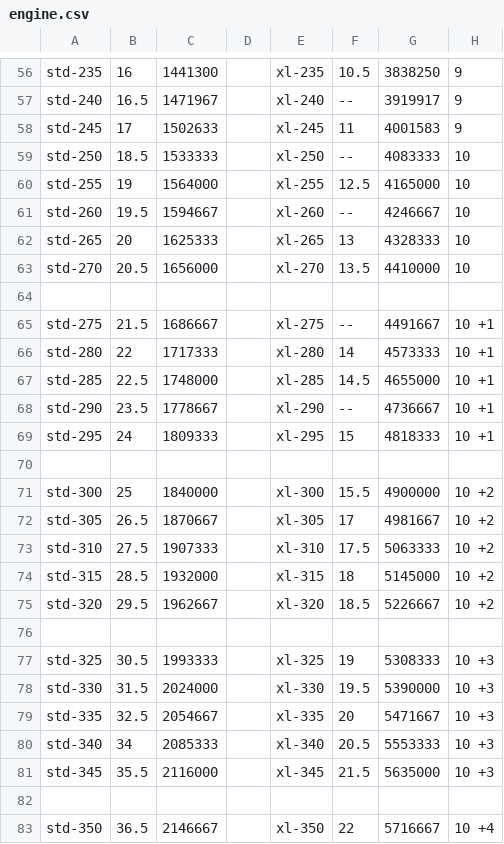
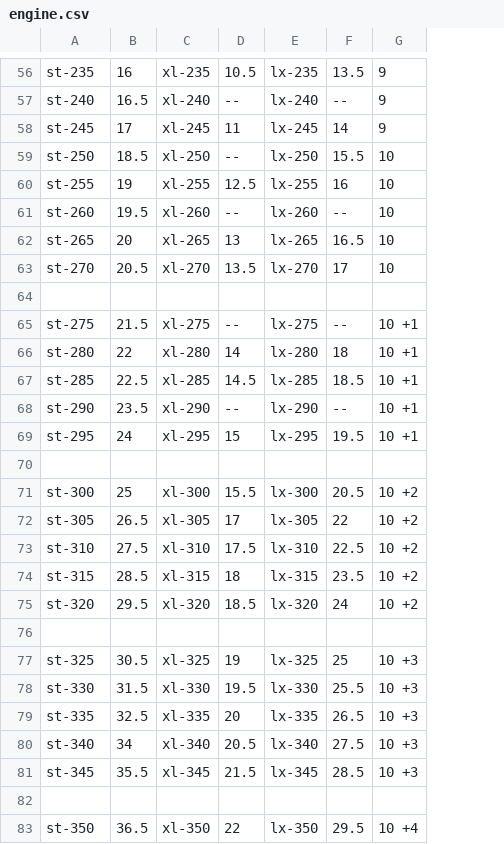
Before and after one commit to kaizhu256/mwo.data, a CSV file: engine.csv, drawn as a sheet; only a part is shown, gaps mark what is left out; removed rows and columns are numbered as before the commit, all else as after; the diff covers the shown part only; the diff names each change by its address in the sheet, - before the commit and + after, or states it on an @@ line.

```diff
--- a/engine.csv
+++ b/engine.csv
-column C, rows 56-83: 1441300 | 1471967 | 1502633 | 1533333 | 1564000 | 1594667 | 1625333 | 1656000 |  | 1686667 | 1717333 | 1748000 | 1778667 | 1809333 |  | 1840000 | 1870667 | 1907333 | 1932000 | 1962667 |  | 1993333 | 2024000 | 2054667 | 2085333 | 2116000 |  | 2146667
-column D, empty
-column G, rows 56-83: 3838250 | 3919917 | 4001583 | 4083333 | 4165000 | 4246667 | 4328333 | 4410000 |  | 4491667 | 4573333 | 4655000 | 4736667 | 4818333 |  | 4900000 | 4981667 | 5063333 | 5145000 | 5226667 |  | 5308333 | 5390000 | 5471667 | 5553333 | 5635000 |  | 5716667
+column E, rows 56-83: lx-235 | lx-240 | lx-245 | lx-250 | lx-255 | lx-260 | lx-265 | lx-270 |  | lx-275 | lx-280 | lx-285 | lx-290 | lx-295 |  | lx-300 | lx-305 | lx-310 | lx-315 | lx-320 |  | lx-325 | lx-330 | lx-335 | lx-340 | lx-345 |  | lx-350
+column F, rows 56-83: 13.5 | -- | 14 | 15.5 | 16 | -- | 16.5 | 17 |  | -- | 18 | 18.5 | -- | 19.5 |  | 20.5 | 22 | 22.5 | 23.5 | 24 |  | 25 | 25.5 | 26.5 | 27.5 | 28.5 |  | 29.5
-A56: std-235
+A56: st-235
-A57: std-240
+A57: st-240
-A58: std-245
+A58: st-245
-A59: std-250
+A59: st-250
-A60: std-255
+A60: st-255
-A61: std-260
+A61: st-260
-A62: std-265
+A62: st-265
-A63: std-270
+A63: st-270
-A65: std-275
+A65: st-275
-A66: std-280
+A66: st-280
-A67: std-285
+A67: st-285
-A68: std-290
+A68: st-290
-A69: std-295
+A69: st-295
-A71: std-300
+A71: st-300
-A72: std-305
+A72: st-305
-A73: std-310
+A73: st-310
-A74: std-315
+A74: st-315
-A75: std-320
+A75: st-320
-A77: std-325
+A77: st-325
-A78: std-330
+A78: st-330
-A79: std-335
+A79: st-335
-A80: std-340
+A80: st-340
-A81: std-345
+A81: st-345
-A83: std-350
+A83: st-350
```
Also changed, not shown: 37 edited cells elsewhere in this file.
